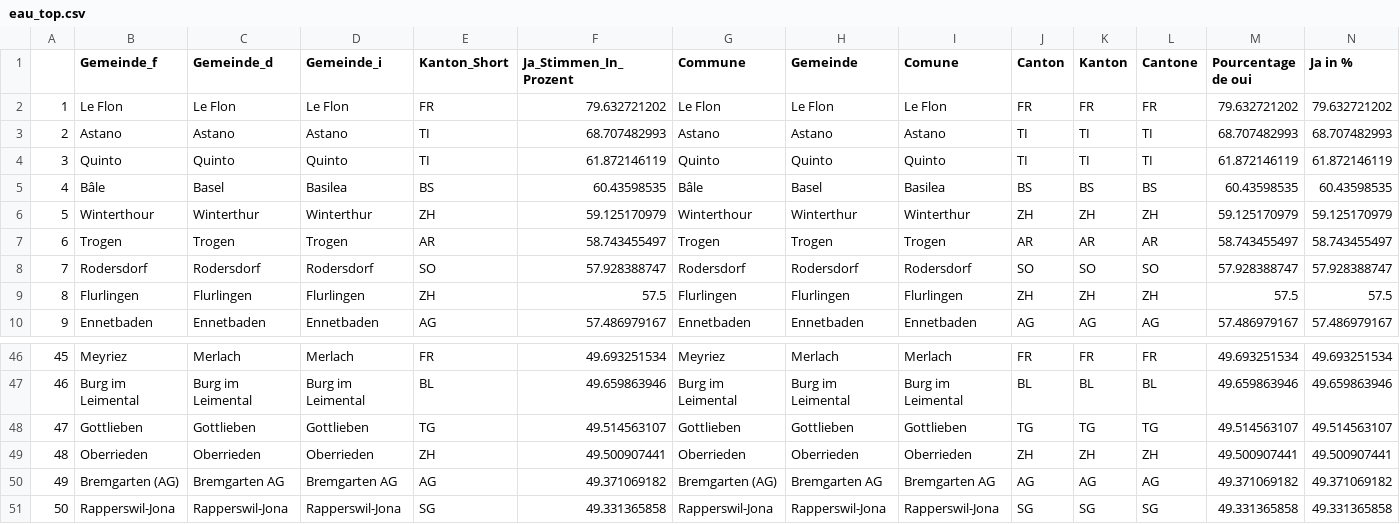
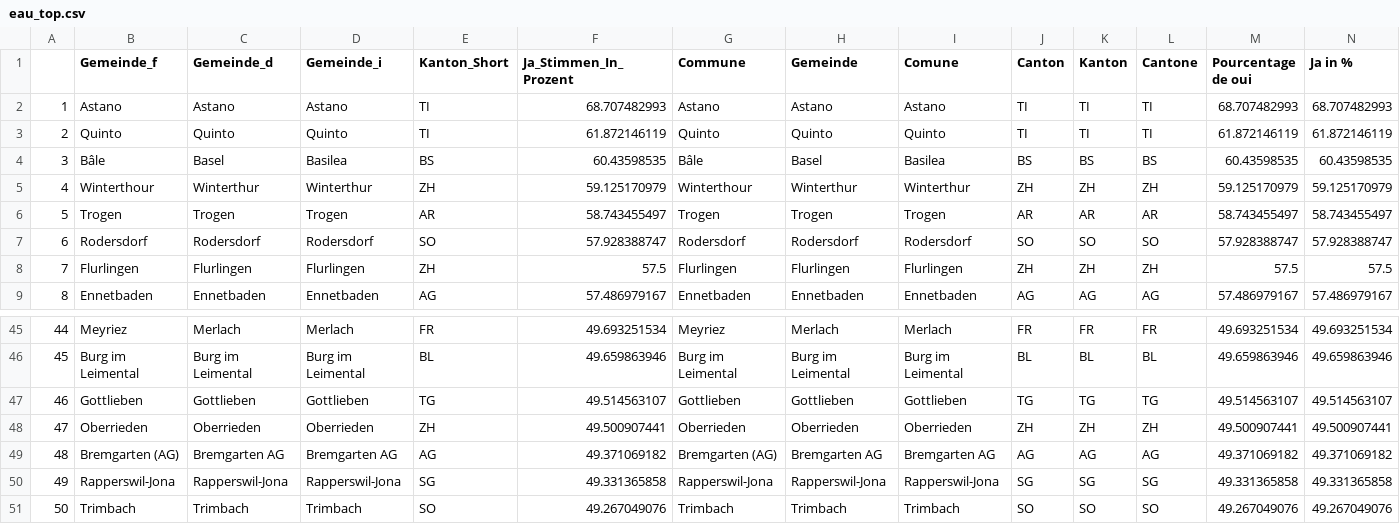
Before and after one commit to awp-finanznachrichten/lena_juni2021, a CSV file: Tableaux/eau_top.csv, drawn as a sheet; only a part is shown, gaps mark what is left out; removed rows and columns are numbered as before the commit, all else as after; rows hold the shown columns only; the diff names each change by its address in the sheet, - before the commit and + after, or states it on an @@ line.

```diff
--- a/Tableaux/eau_top.csv
+++ b/Tableaux/eau_top.csv
-row 2: 1 | Le Flon | Le Flon | Le Flon | FR | 79.632721202 | Le Flon | Le Flon | Le Flon | FR | FR | FR | 79.632721202 | 79.632721202
@@ column A renumbered between rows 2 and 50 @@
+row 51: 50 | Trimbach | Trimbach | Trimbach | SO | 49.267049076 | Trimbach | Trimbach | Trimbach | SO | SO | SO | 49.267049076 | 49.267049076
```
Also changed, not shown: Tableaux/pest_top.csv.
